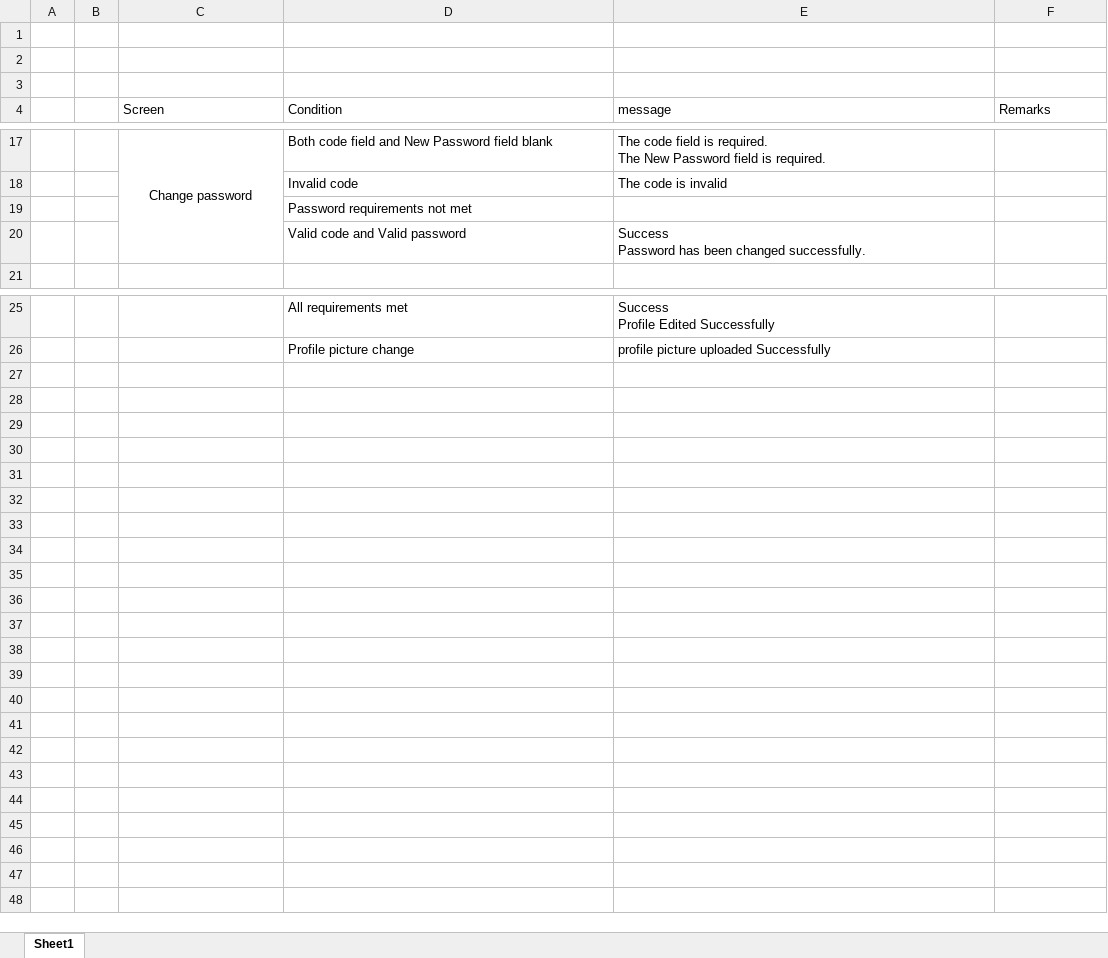
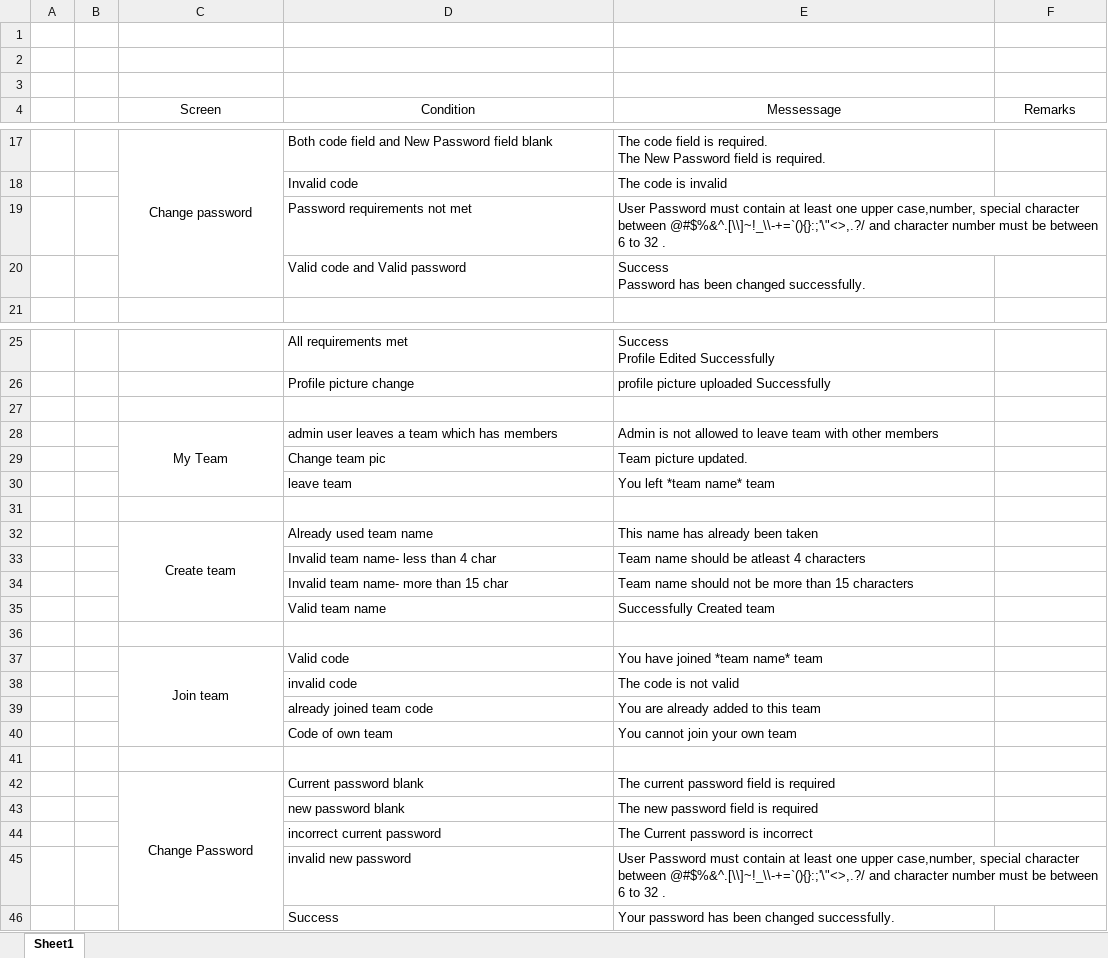
Before and after one commit to Pratik4652/Doc, an Excel workbook: EKtracking/EKTracking error message.xlsx, sheet Sheet1, drawn as a sheet; only a part is shown, gaps mark what is left out; values as stored, in another font and other column widths than the file's, no borders; the diff names each change by its address in the sheet, - before the commit and + after, or states it on an @@ line.

Commit message:
error message

```diff
--- a/EKtracking/EKTracking error message.xlsx (sheet Sheet1)
+++ b/EKtracking/EKTracking error message.xlsx (sheet Sheet1)
-C4:F4 alignment: left
+C4:F4 alignment: center
-E4: message
+E4: Messessage
-E19 (Messessage): (empty)
+E19 (Messessage): User Password must contain at least one upper case,number, special character between @#$%&^.[\\]~!_\\-+=`(){}:;'\"<>,.?/ and character number must be between 6 to 32 .
+row 27: (empty)
+row 28:  |  | My Team | admin user leaves a team which has members | Admin is not allowed to leave team with other members
+row 29:  |  |  | Change team pic | Team picture updated.
+row 30:  |  |  | leave team | You left *team name* team
+row 31: (empty)
+row 32:  |  | Create team | Already used team name | This name has already been taken
+row 33:  |  |  | Invalid team name- less than 4 char | Team name should be atleast 4 characters
+row 34:  |  |  | Invalid team name- more than 15 char | Team name should not be more than 15 characters
+row 35:  |  |  | Valid team name | Successfully Created team
+row 36: (empty)
+row 37:  |  | Join team | Valid code | You have joined *team name* team
+row 38:  |  |  | invalid code | The code is not valid
+row 39:  |  |  | already joined team code | You are already added to this team
+row 40:  |  |  | Code of own team | You cannot join your own team
+row 41: (empty)
+row 42:  |  | Change Password | Current password blank | The current password field is required
+row 43:  |  |  | new password blank | The new password field is required
+row 44:  |  |  | incorrect current password | The Current password is incorrect
+row 45:  |  |  | invalid new password | User Password must contain at least one upper case,number, special character between @#$%&^.[\\]~!_\\-+=`(){}:;'\"<>,.?/ and character number must be between 6 to 32 .
+row 46:  |  |  | Success | Your password has been changed successfully.
```
